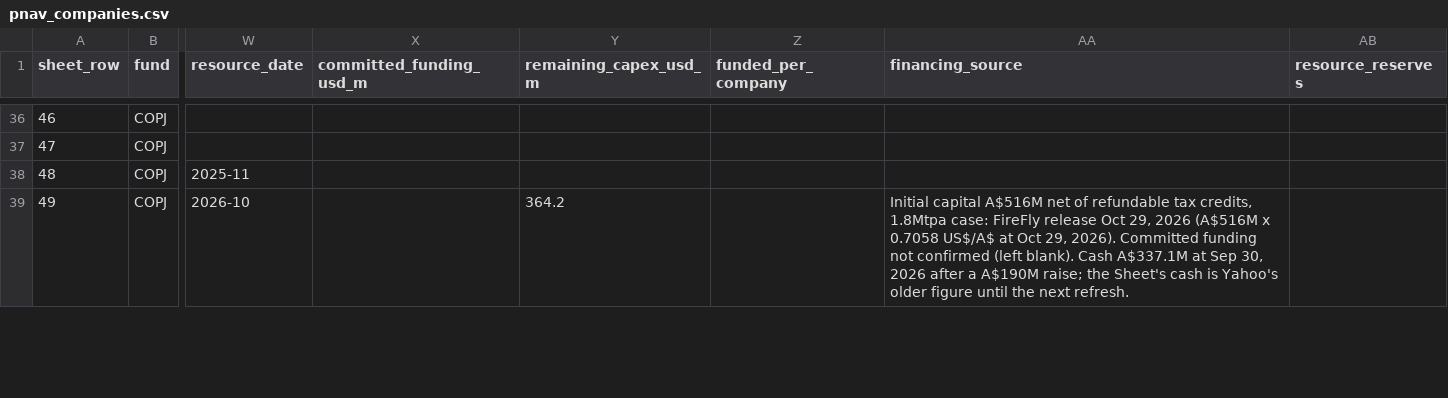
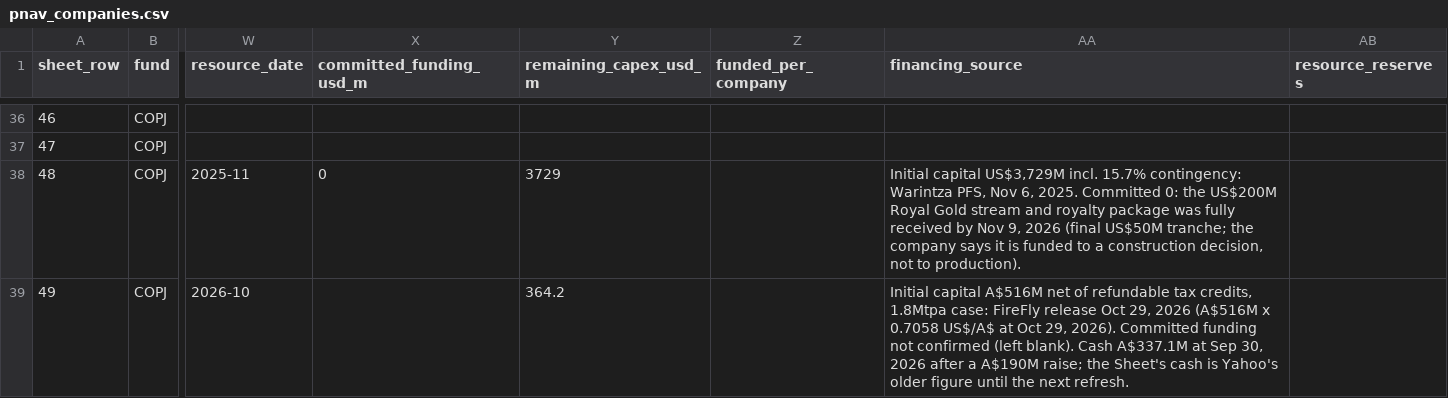
Before and after one commit to rmvw96-spec/mining-company-valuations, a CSV file: data/research/pnav_companies.csv, drawn as a sheet; only a part is shown, gaps mark what is left out; the diff covers the shown part only; the diff names each change by its address in the sheet, - before the commit and + after, or states it on an @@ line.

```diff
--- a/data/research/pnav_companies.csv
+++ b/data/research/pnav_companies.csv
-X38 (committed_funding_usd_m): (empty)
+X38 (committed_funding_usd_m): 0
-Y38 (remaining_capex_usd_m): (empty)
+Y38 (remaining_capex_usd_m): 3729
-AA38 (financing_source): (empty)
+AA38 (financing_source): Initial capital US$3,729M incl. 15.7% contingency: Warintza PFS, Nov 6, 2025. Committed 0: the US$200M Royal Gold stream and royalty package was fully received by Nov 9, 2026 (final US$50M tranche; the company says it is funded to a construction decision, not to production).
```
Also changed, not shown: 14 edited cells elsewhere in this file.
